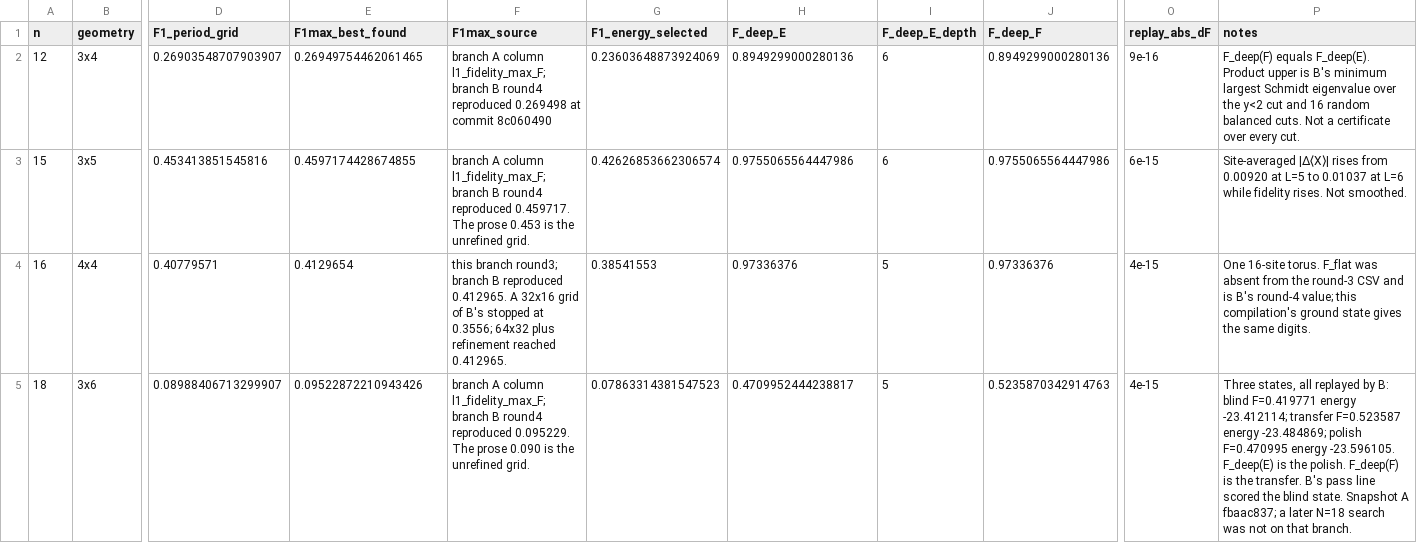
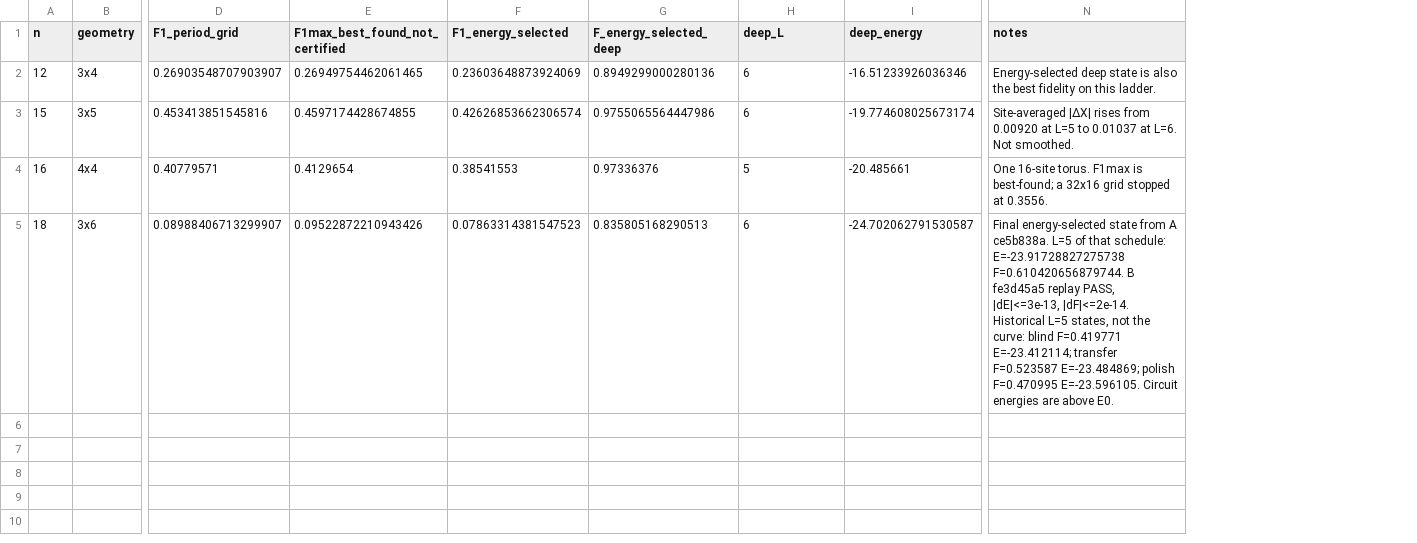
Before and after one commit to zach102824/qumode_sep, a CSV file: pspin_nov6/bw_width4/results/round4/summary_gamma08.csv, drawn as a sheet; only a part is shown, gaps mark what is left out; removed rows and columns are numbered as before the commit, all else as after; the diff names each change by its address in the sheet, - before the commit and + after, or states it on an @@ line.

```diff
--- a/pspin_nov6/bw_width4/results/round4/summary_gamma08.csv
+++ b/pspin_nov6/bw_width4/results/round4/summary_gamma08.csv
-column F (F1max_source), rows 2-5: branch A column l1_fidelity_max_F; branch B round4 reproduced 0.269498 at commit 8c060490 | branch A column l1_fidelity_max_F; branch B round4 reproduced 0.459717. The prose 0.453 is the unrefined grid. | this branch round3; branch B reproduced 0.412965. A 32x16 grid of B's stopped at 0.3556; 64x32 plus refinement reached 0.412965. | branch A column l1_fidelity_max_F; branch B round4 reproduced 0.095229. The prose 0.090 is the unrefined grid.
-column J (F_deep_F), rows 2-5: 0.8949299000280136 | 0.9755065564447986 | 0.97336376 | 0.5235870342914763
+column I (deep_energy), rows 2-5: -16.51233926036346 | -19.774608025673174 | -20.485661 | -24.702062791530587
-column O (replay_abs_dF), rows 2-5: 9e-16 | 6e-15 | 4e-15 | 4e-15
-E1: F1max_best_found
+E1: F1max_best_found_not_certified
-G1: F_deep_E
+G1: F_energy_selected_deep
-H1: F_deep_E_depth
+H1: deep_L
-N2 (notes): F_deep(F) equals F_deep(E). Product upper is B's minimum largest Schmidt eigenvalue over the y<2 cut and 16 random balanced cuts. Not a certificate over every cut.
+N2 (notes): Energy-selected deep state is also the best fidelity on this ladder.
-N3 (notes): Site-averaged |Δ⟨X⟩| rises from 0.00920 at L=5 to 0.01037 at L=6 while fidelity rises. Not smoothed.
+N3 (notes): Site-averaged |ΔX| rises from 0.00920 at L=5 to 0.01037 at L=6. Not smoothed.
-N4 (notes): …16-site torus. F_flat was absent from the round-3 CSV and is B's round-4 value; this compilation's ground state gives the same digits.
+N4 (notes): …16-site torus. F1max is best-found; a 32x16 grid stopped at 0.3556.
-G5 (F_energy_selected_deep): 0.4709952444238817
+G5 (F_energy_selected_deep): 0.835805168290513
-H5 (deep_L): 5
+H5 (deep_L): 6
-N5 (notes): Three states, all replayed by B: blind F=0.419771 energy -23.412114; transfer F=0.523587 energy -23.484869; polish F=0.470995 energy -23.596105. F_deep(E) is the polish. F_deep(F) is the transfer. B's pass line scored the blind state. Snapshot A fbaac837; a later N=18 search was not on that branch.
+N5 (notes): Final energy-selected state from A ce5b838a. L=5 of that schedule: E=-23.91728827275738 F=0.610420656879744. B fe3d45a5 replay PASS, |dE|<=3e-13, |dF|<=2e-14. Historical L=5 states, not the curve: blind F=0.419771 E=-23.412114; transfer F=0.523587 E=-23.484869; polish F=0.470995 E=-23.596105. Circuit energies are above E0.
```
Also changed, not shown: 11 other files.
